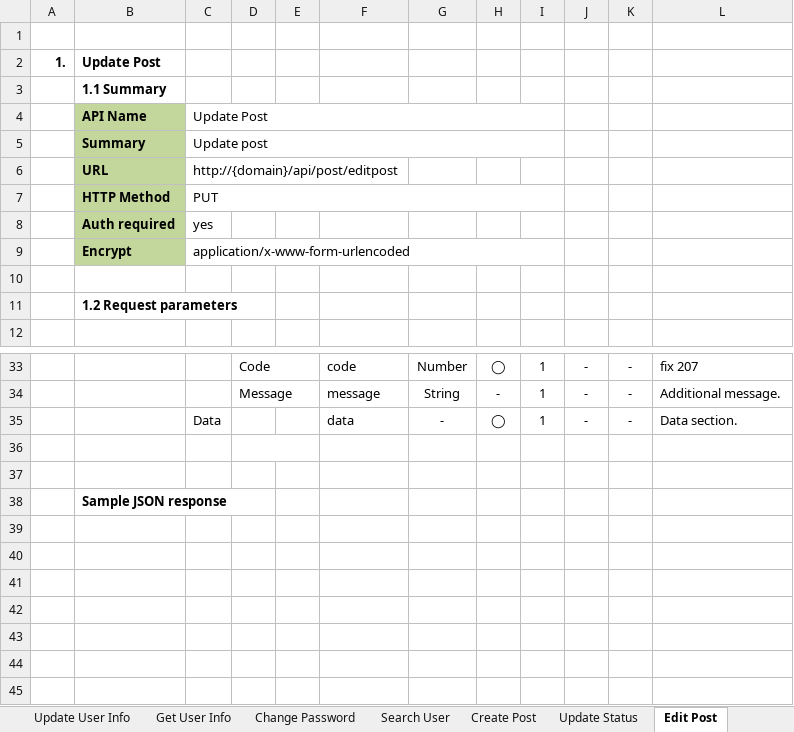
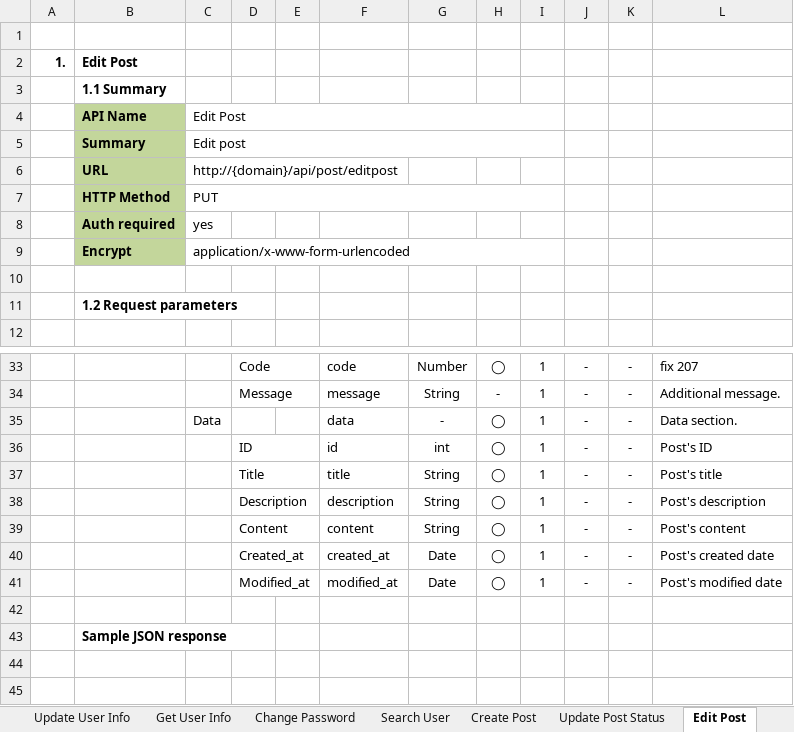
Before and after one commit to Mulodo-Java-Training/miniblog-vo.quang, an Excel workbook: doc/backend/api/TRN-MiniBlog_API-Specification_QuangVo.xlsx, sheet Edit Post, drawn as a sheet; only a part is shown, gaps mark what is left out; the shorter side is filled out with more unchanged rows; values as stored, in another font and other column widths than the file's, no borders; charts and pictures not drawn; the diff names each change by its address in the sheet, - before the commit and + after, or states it on an @@ line.

```diff
--- a/doc/backend/api/TRN-MiniBlog_API-Specification_QuangVo.xlsx (sheet Edit Post)
+++ b/doc/backend/api/TRN-MiniBlog_API-Specification_QuangVo.xlsx (sheet Edit Post)
-sheet tab: Update Status
+sheet tab: Update Post Status
-B2: Update Post
+B2: Edit Post
-C4: Update Post
+C4: Edit Post
-C5: Update post
+C5: Edit post
-row 36: (empty)
+row 36:  |  |  | ID |  | id | int | ◯ | 1 | - | - | Post's ID
+row 37:  |  |  | Title |  | title | String | ◯ | 1 | - | - | Post's title
+row 38:  |  |  | Description |  | description | String | ◯ | 1 | - | - | Post's description
+row 39:  |  |  | Content |  | content | String | ◯ | 1 | - | - | Post's content
+row 40:  |  |  | Created_at |  | created_at | Date | ◯ | 1 | - | - | Post's created date
+row 41:  |  |  | Modified_at |  | modified_at | Date | ◯ | 1 | - | - | Post's modified date
```
Also changed, not shown: sheet Update User Info, sheet Create User, sheet Edit Comment, sheet Add Comment, sheet Change Password, sheet Search User, 5 more sheets, charts or pictures.
